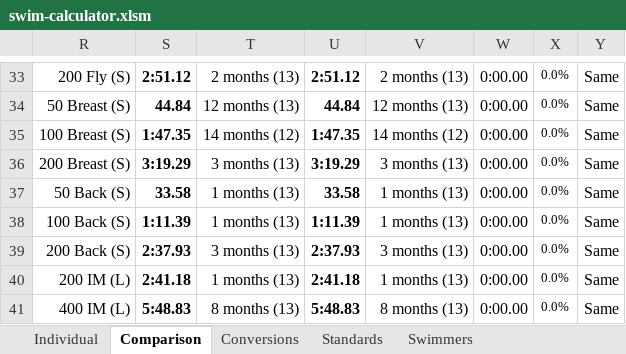
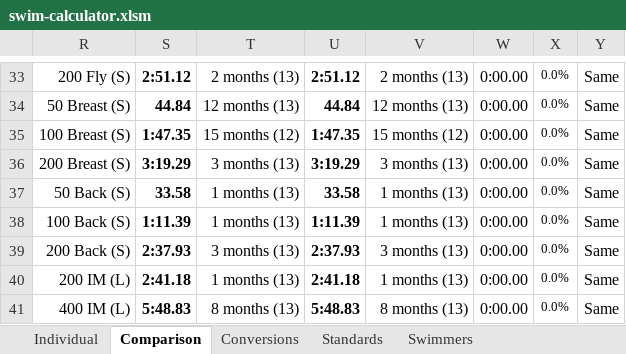
Before and after one commit to Subject2Risk/swim-report, an Excel workbook: swim-calculator.xlsm, sheet Comparison, drawn as a sheet; only a part is shown, gaps mark what is left out; values as stored, in another font and other column widths than the file's, no borders; conditional formats not drawn; the diff names each change by its address in the sheet, - before the commit and + after, or states it on an @@ line.

```diff
--- a/swim-calculator.xlsm (sheet Comparison)
+++ b/swim-calculator.xlsm (sheet Comparison)
-T35: 14 months (12)
+T35: 15 months (12)
-V35: 14 months (12)
+V35: 15 months (12)
```
Also changed, not shown: sheet Individual, formulas that keep their value, hidden cells.
